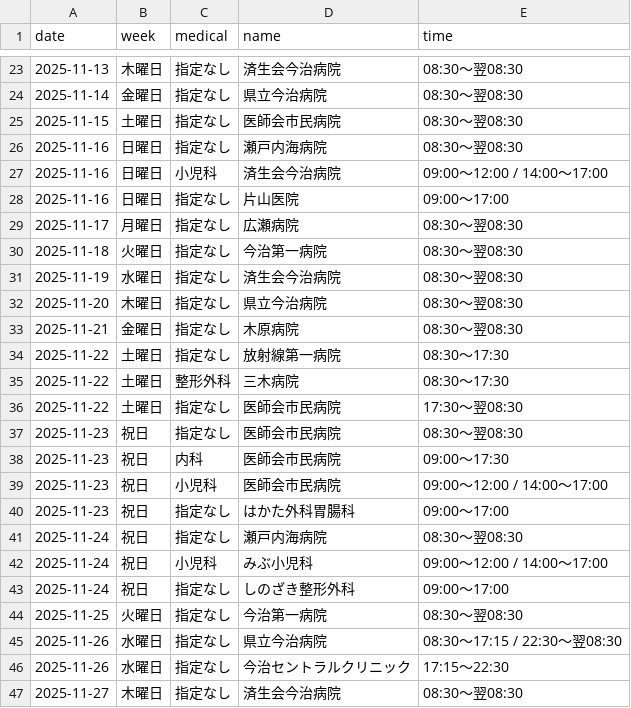
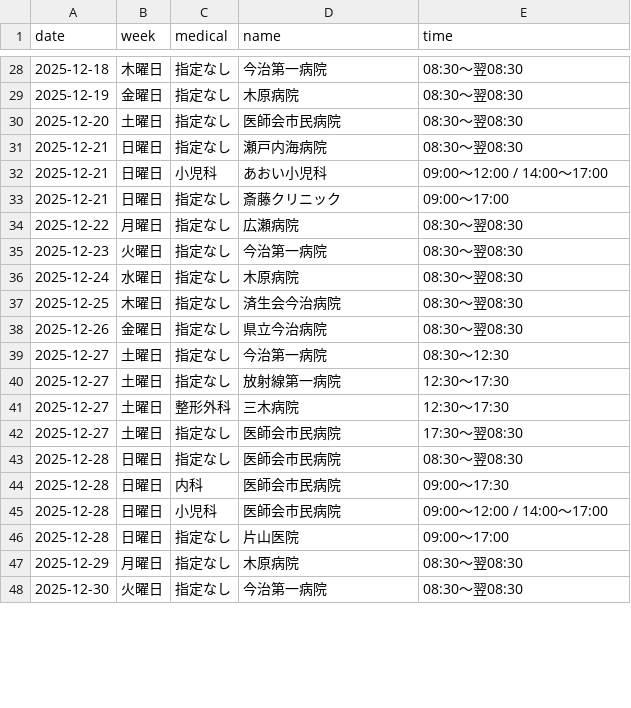
Before and after one commit to imabari119/calendar, a CSV file: temp.csv, drawn as a sheet; only a part is shown, gaps mark what is left out; the diff covers the shown part only.

```diff
--- a/temp.csv
+++ b/temp.csv
@@ -23,25 +28,21 @@ date,week,medical,name,time
-2025-11-13,木曜日,指定なし,済生会今治病院,08:30〜翌08:30
-2025-11-14,金曜日,指定なし,県立今治病院,08:30〜翌08:30
-2025-11-15,土曜日,指定なし,医師会市民病院,08:30〜翌08:30
-2025-11-16,日曜日,指定なし,瀬戸内海病院,08:30〜翌08:30
-2025-11-16,日曜日,小児科,済生会今治病院,09:00〜12:00 / 14:00〜17:00
-2025-11-16,日曜日,指定なし,片山医院,09:00〜17:00
-2025-11-17,月曜日,指定なし,広瀬病院,08:30〜翌08:30
-2025-11-18,火曜日,指定なし,今治第一病院,08:30〜翌08:30
-2025-11-19,水曜日,指定なし,済生会今治病院,08:30〜翌08:30
-2025-11-20,木曜日,指定なし,県立今治病院,08:30〜翌08:30
-2025-11-21,金曜日,指定なし,木原病院,08:30〜翌08:30
-2025-11-22,土曜日,指定なし,放射線第一病院,08:30〜17:30
-2025-11-22,土曜日,整形外科,三木病院,08:30〜17:30
-2025-11-22,土曜日,指定なし,医師会市民病院,17:30〜翌08:30
-2025-11-23,祝日,指定なし,医師会市民病院,08:30〜翌08:30
-2025-11-23,祝日,内科,医師会市民病院,09:00〜17:30
-2025-11-23,祝日,小児科,医師会市民病院,09:00〜12:00 / 14:00〜17:00
-2025-11-23,祝日,指定なし,はかた外科胃腸科,09:00〜17:00
-2025-11-24,祝日,指定なし,瀬戸内海病院,08:30〜翌08:30
-2025-11-24,祝日,小児科,みぶ小児科,09:00〜12:00 / 14:00〜17:00
-2025-11-24,祝日,指定なし,しのざき整形外科,09:00〜17:00
-2025-11-25,火曜日,指定なし,今治第一病院,08:30〜翌08:30
-2025-11-26,水曜日,指定なし,県立今治病院,08:30〜17:15 / 22:30〜翌08:30
-2025-11-26,水曜日,指定なし,今治セントラルクリニック,17:15〜22:30
-2025-11-27,木曜日,指定なし,済生会今治病院,08:30〜翌08:30
+2025-12-18,木曜日,指定なし,今治第一病院,08:30〜翌08:30
+2025-12-19,金曜日,指定なし,木原病院,08:30〜翌08:30
+2025-12-20,土曜日,指定なし,医師会市民病院,08:30〜翌08:30
+2025-12-21,日曜日,指定なし,瀬戸内海病院,08:30〜翌08:30
+2025-12-21,日曜日,小児科,あおい小児科,09:00〜12:00 / 14:00〜17:00
+2025-12-21,日曜日,指定なし,斎藤クリニック,09:00〜17:00
+2025-12-22,月曜日,指定なし,広瀬病院,08:30〜翌08:30
+2025-12-23,火曜日,指定なし,今治第一病院,08:30〜翌08:30
+2025-12-24,水曜日,指定なし,木原病院,08:30〜翌08:30
+2025-12-25,木曜日,指定なし,済生会今治病院,08:30〜翌08:30
+2025-12-26,金曜日,指定なし,県立今治病院,08:30〜翌08:30
+2025-12-27,土曜日,指定なし,今治第一病院,08:30〜12:30
+2025-12-27,土曜日,指定なし,放射線第一病院,12:30〜17:30
+2025-12-27,土曜日,整形外科,三木病院,12:30〜17:30
+2025-12-27,土曜日,指定なし,医師会市民病院,17:30〜翌08:30
+2025-12-28,日曜日,指定なし,医師会市民病院,08:30〜翌08:30
+2025-12-28,日曜日,内科,医師会市民病院,09:00〜17:30
+2025-12-28,日曜日,小児科,医師会市民病院,09:00〜12:00 / 14:00〜17:00
+2025-12-28,日曜日,指定なし,片山医院,09:00〜17:00
+2025-12-29,月曜日,指定なし,木原病院,08:30〜翌08:30
+2025-12-30,火曜日,指定なし,今治第一病院,08:30〜翌08:30
```
Also changed, not shown: 7 added rows, 7 removed rows and 33 edited cells elsewhere in this file, 1 other file.
